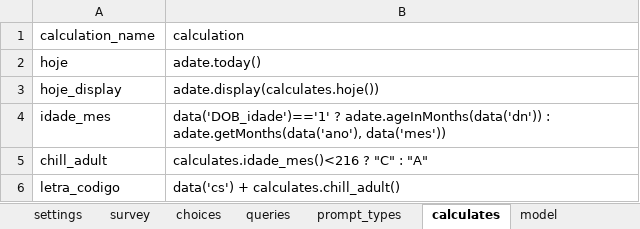
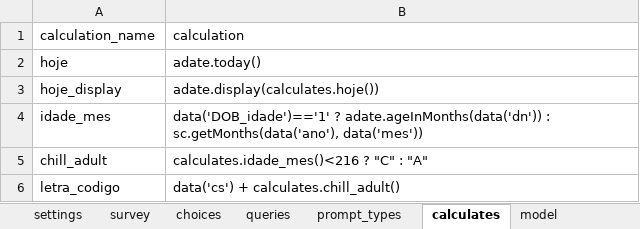
Before and after one commit to lemurdk/app-designer, an Excel workbook: app/config/tables/sentinela/forms/consulta/consulta.xlsx, sheet calculates, drawn as a sheet; values as stored, in another font and other column widths than the file's, no borders; the diff names each change by its address in the sheet, - before the commit and + after, or states it on an @@ line.

```diff
--- a/app/config/tables/sentinela/forms/consulta/consulta.xlsx (sheet calculates)
+++ b/app/config/tables/sentinela/forms/consulta/consulta.xlsx (sheet calculates)
-B4 (calculation): …adate.ageInMonths(data('dn')) : adate.getMonths(data('ano'), data('mes'))
+B4 (calculation): …adate.ageInMonths(data('dn')) : sc.getMonths(data('ano'), data('mes'))
```
Also changed, not shown: 1 other file.
